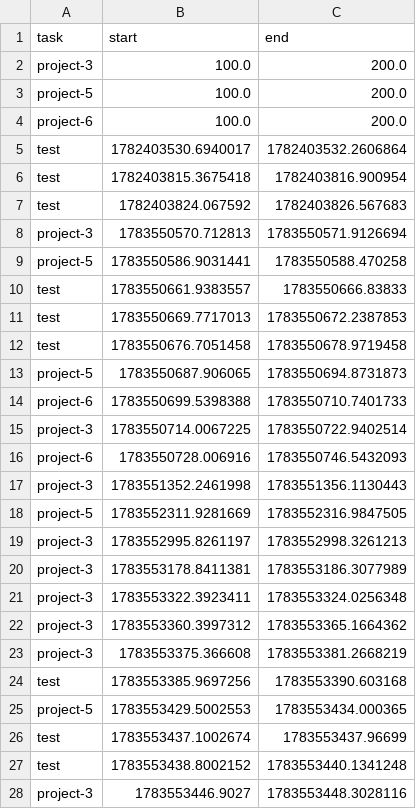
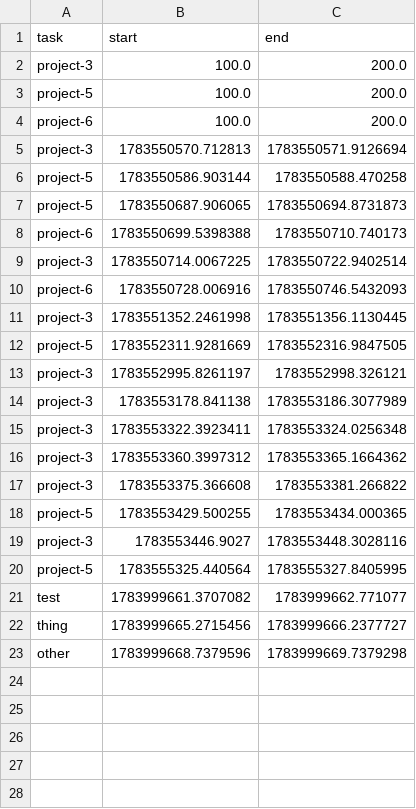
Before and after one commit to LimeTree99/Clock-In, a CSV file: data.csv, drawn as a sheet.

```diff
--- a/data.csv
+++ b/data.csv
@@ -4,25 +4,20 @@ project-5,100.0,200.0
 project-6,100.0,200.0
-test,1782403530.6940017,1782403532.2606864
-test,1782403815.3675418,1782403816.900954
-test,1782403824.067592,1782403826.567683
 project-3,1783550570.712813,1783550571.9126694
-project-5,1783550586.9031441,1783550588.470258
-test,1783550661.9383557,1783550666.83833
-test,1783550669.7717013,1783550672.2387853
-test,1783550676.7051458,1783550678.9719458
+project-5,1783550586.903144,1783550588.470258
 project-5,1783550687.906065,1783550694.8731873
-project-6,1783550699.5398388,1783550710.7401733
+project-6,1783550699.5398388,1783550710.740173
 project-3,1783550714.0067225,1783550722.9402514
 project-6,1783550728.006916,1783550746.5432093
-project-3,1783551352.2461998,1783551356.1130443
+project-3,1783551352.2461998,1783551356.1130445
 project-5,1783552311.9281669,1783552316.9847505
-project-3,1783552995.8261197,1783552998.3261213
-project-3,1783553178.8411381,1783553186.3077989
+project-3,1783552995.8261197,1783552998.326121
+project-3,1783553178.841138,1783553186.3077989
 project-3,1783553322.3923411,1783553324.0256348
 project-3,1783553360.3997312,1783553365.1664362
-project-3,1783553375.366608,1783553381.2668219
-test,1783553385.9697256,1783553390.603168
-project-5,1783553429.5002553,1783553434.000365
-test,1783553437.1002674,1783553437.96699
-test,1783553438.8002152,1783553440.1341248
+project-3,1783553375.366608,1783553381.266822
+project-5,1783553429.500255,1783553434.000365
 project-3,1783553446.9027,1783553448.3028116
+project-5,1783555325.440564,1783555327.8405995
+test,1783999661.3707082,1783999662.771077
+thing,1783999665.2715456,1783999666.2377727
+other,1783999668.7379596,1783999669.7379298
```
Also changed, not shown: 2 other files.
